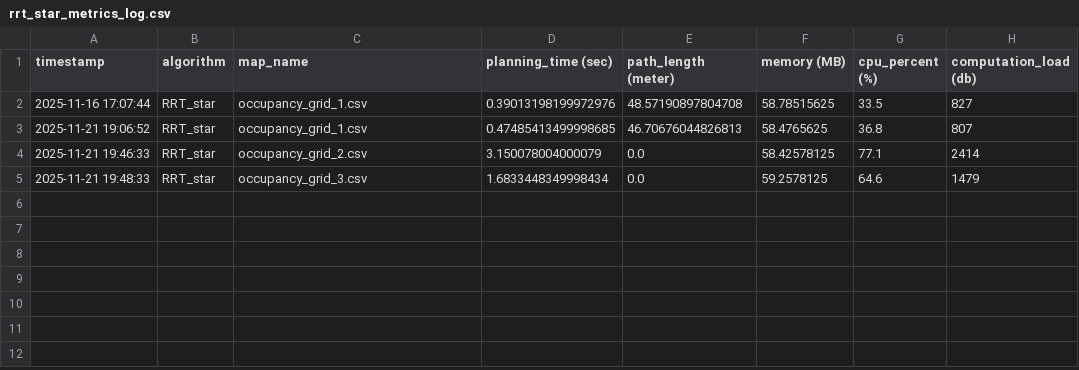
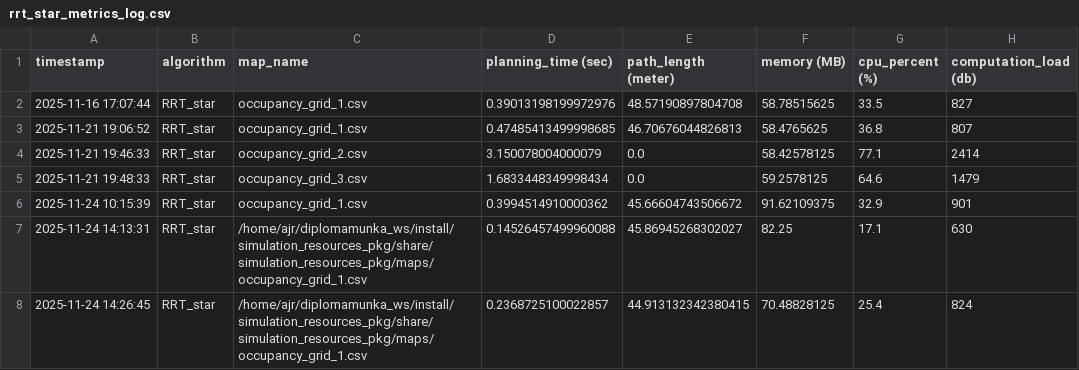
Before and after one commit to szabolcs-lab/diplomamunka_ws, a CSV file: src/rrt_star_pkg/metrics_log/rrt_star_metrics_log.csv, drawn as a sheet.

```diff
--- a/src/rrt_star_pkg/metrics_log/rrt_star_metrics_log.csv
+++ b/src/rrt_star_pkg/metrics_log/rrt_star_metrics_log.csv
@@ -5 +5,4 @@ timestamp,algorithm,map_name,planning_time (sec),path_length (meter),memory (MB)
 2025-11-21 19:48:33,RRT_star,occupancy_grid_3.csv,1.6833448349998434,0.0,59.2578125,64.6,1479
+2025-11-24 10:15:39,RRT_star,occupancy_grid_1.csv,0.3994514910000362,45.66604743506672,91.62109375,32.9,901
+2025-11-24 14:13:31,RRT_star,/home/ajr/diplomamunka_ws/install/simulation_resources_pkg/share/simulation_resources_pkg/maps/occupancy_grid_1.csv,0.14526457499960088,45.86945268302027,82.25,17.1,630
+2025-11-24 14:26:45,RRT_star,/home/ajr/diplomamunka_ws/install/simulation_resources_pkg/share/simulation_resources_pkg/maps/occupancy_grid_1.csv,0.2368725100022857,44.913132342380415,70.48828125,25.4,824
```
Also changed, not shown: src/a_star_pkg/metrics_log/a_star_metrics_log.csv, src/d_star_lite_pkg/metrics_log/d_star_lite_metrics_log.csv, 45 other files.
